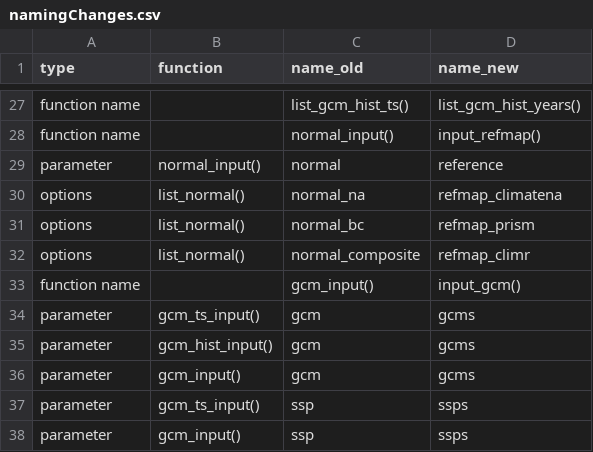
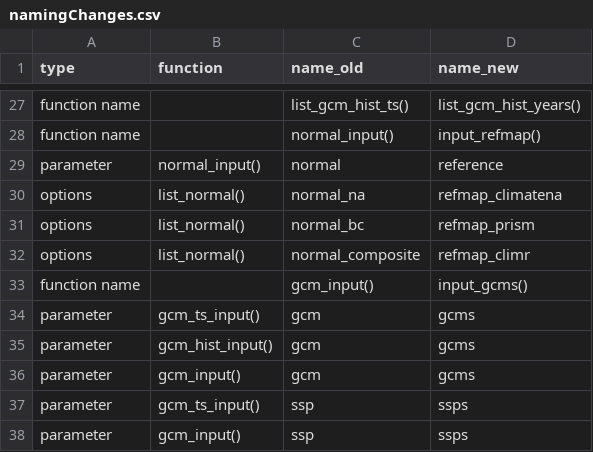
Before and after one commit to bcgov/climr, a CSV file: data-raw/namingChanges.csv, drawn as a sheet; only a part is shown, gaps mark what is left out.

Commit message:
correction to name_changes

```diff
--- a/data-raw/namingChanges.csv
+++ b/data-raw/namingChanges.csv
@@ -32,3 +32,3 @@ options,list_normal(),normal_bc,refmap_prism
 options,list_normal(),normal_composite,refmap_climr
-function name,,gcm_input(),input_gcm()
+function name,,gcm_input(),input_gcms()
 parameter,gcm_ts_input(),gcm,gcms
```
Also changed, not shown: 1 other file.
